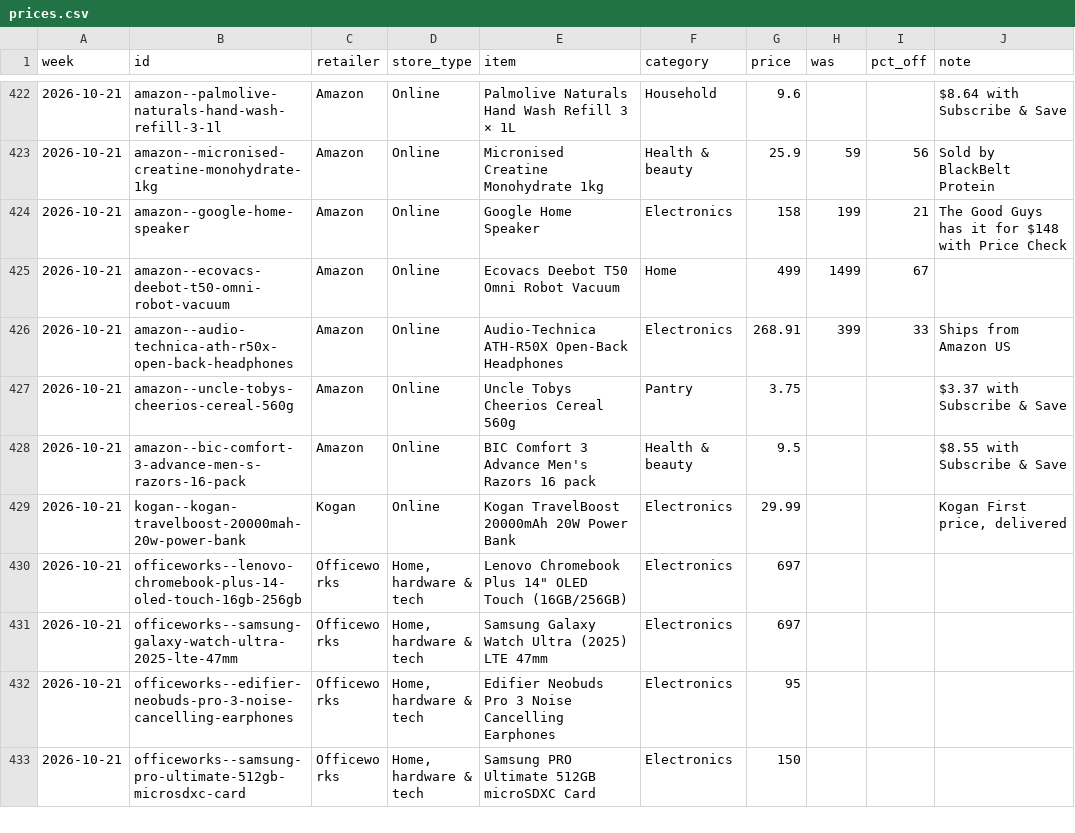
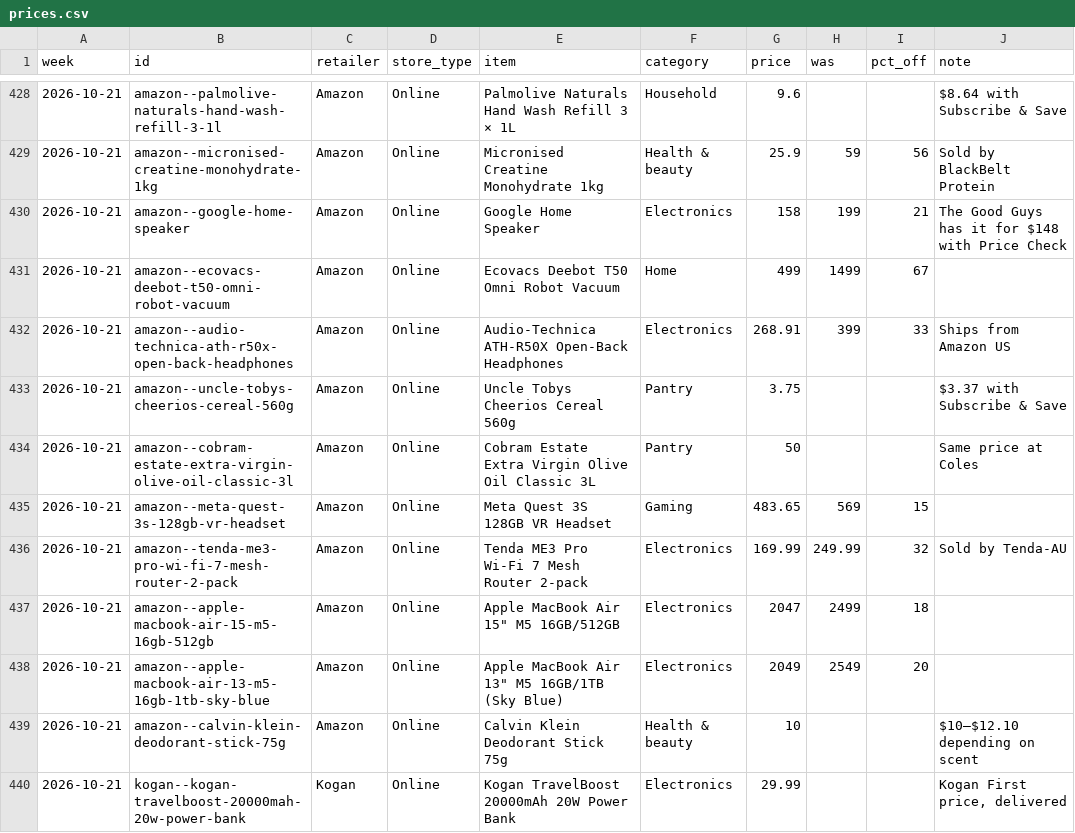
Before and after one commit to likku2019/Adelaide-deals, a CSV file: data/prices.csv, drawn as a sheet; only a part is shown, gaps mark what is left out; the shorter side is filled out with more unchanged rows; the diff covers the shown part only.

```diff
--- a/data/prices.csv
+++ b/data/prices.csv
@@ -427,3 +433,8 @@ week,id,retailer,store_type,item,category,price,was,pct_off,note
 2026-10-21,amazon--uncle-tobys-cheerios-cereal-560g,Amazon,Online,Uncle Tobys Cheerios Cereal 560g,Pantry,3.75,,,$3.37 with Subscribe & Save
-2026-10-21,amazon--bic-comfort-3-advance-men-s-razors-16-pack,Amazon,Online,BIC Comfort 3 Advance Men's Razors 16 pack,Health & beauty,9.5,,,$8.55 with Subscribe & Save
+2026-10-21,amazon--cobram-estate-extra-virgin-olive-oil-classic-3l,Amazon,Online,Cobram Estate Extra Virgin Olive Oil Classic 3L,Pantry,50,,,Same price at Coles
+2026-10-21,amazon--meta-quest-3s-128gb-vr-headset,Amazon,Online,Meta Quest 3S 128GB VR Headset,Gaming,483.65,569,15,
+2026-10-21,amazon--tenda-me3-pro-wi-fi-7-mesh-router-2-pack,Amazon,Online,Tenda ME3 Pro Wi-Fi 7 Mesh Router 2-pack,Electronics,169.99,249.99,32,Sold by Tenda-AU
+2026-10-21,amazon--apple-macbook-air-15-m5-16gb-512gb,Amazon,Online,"Apple MacBook Air 15"" M5 16GB/512GB",Electronics,2047,2499,18,
+2026-10-21,amazon--apple-macbook-air-13-m5-16gb-1tb-sky-blue,Amazon,Online,"Apple MacBook Air 13"" M5 16GB/1TB (Sky Blue)",Electronics,2049,2549,20,
+2026-10-21,amazon--calvin-klein-deodorant-stick-75g,Amazon,Online,Calvin Klein Deodorant Stick 75g,Health & beauty,10,,,$10–$12.10 depending on scent
 2026-10-21,kogan--kogan-travelboost-20000mah-20w-power-bank,Kogan,Online,Kogan TravelBoost 20000mAh 20W Power Bank,Electronics,29.99,,,"Kogan First price, delivered"
```
Also changed, not shown: 12 added rows and 1 moved row elsewhere in this file, 3 other files.
